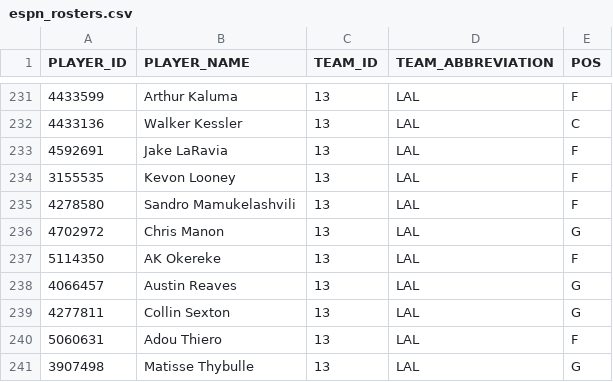
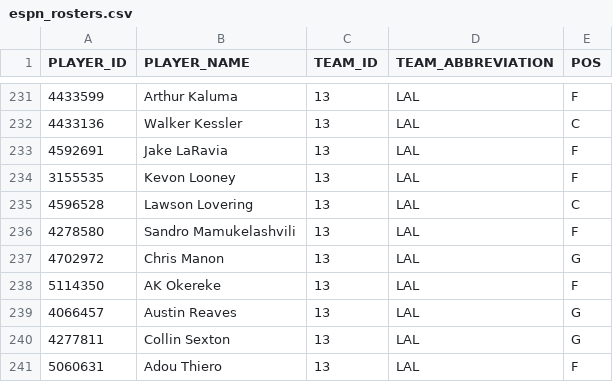
Before and after one commit to KyShiesty919/NBA-Props, a CSV file: data/espn_rosters.csv, drawn as a sheet; only a part is shown, gaps mark what is left out; the shorter side is filled out with more unchanged rows; the diff names each change by its address in the sheet, - before the commit and + after, or states it on an @@ line.

```diff
--- a/data/espn_rosters.csv
+++ b/data/espn_rosters.csv
+row 235: 4596528 | Lawson Lovering | 13 | LAL | C
```
Also changed, not shown: data/injuries_latest.csv, data/picks_ledger.csv, 3 other files.
